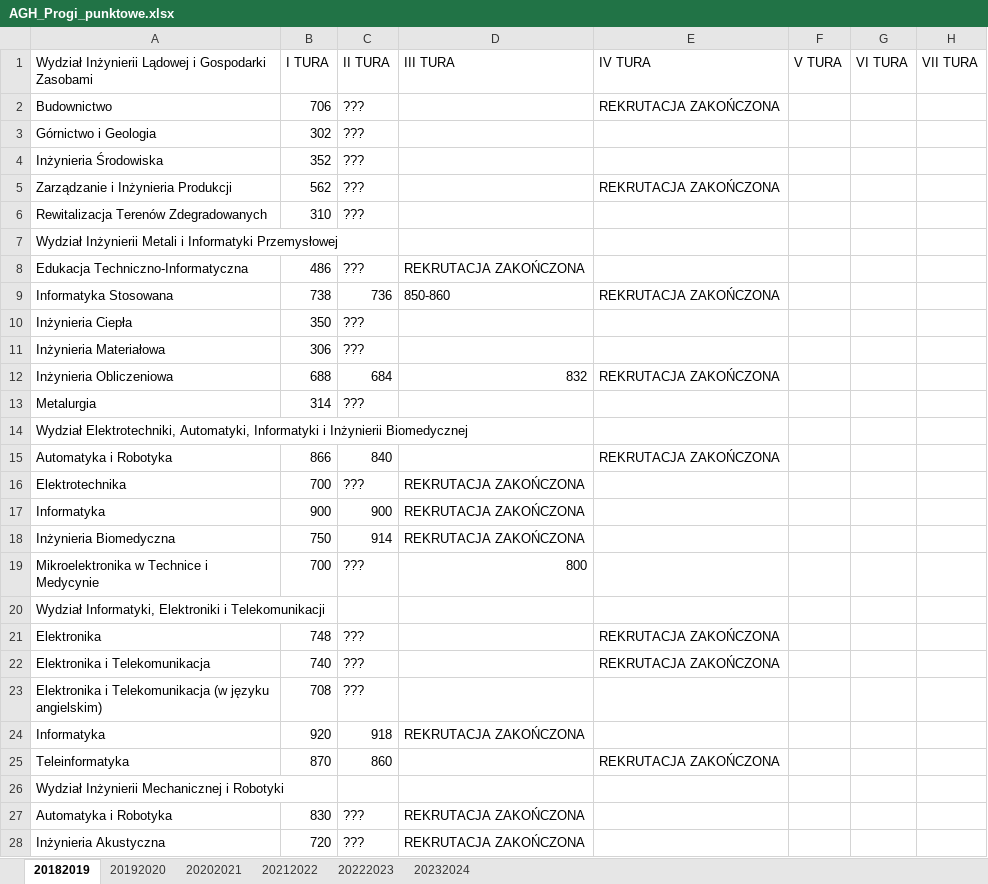
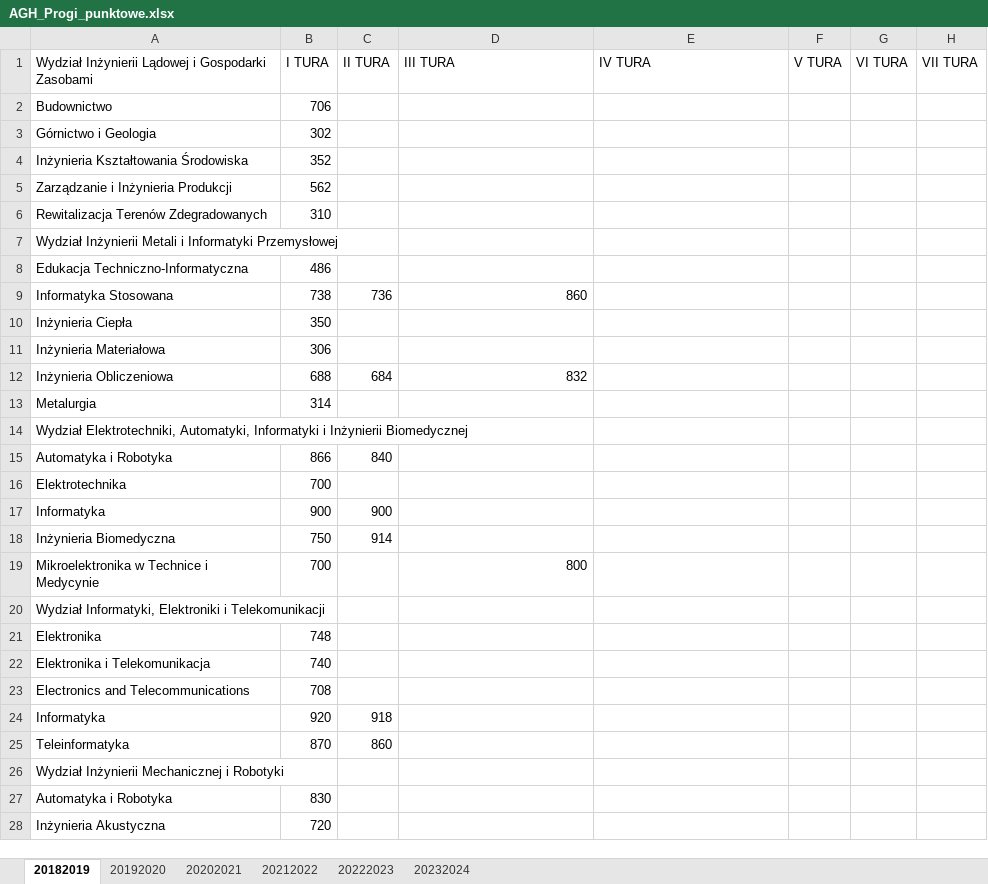
Before and after one commit to Julnowak/MiUn-Student-App, an Excel workbook: backend/AGH_Progi_punktowe.xlsx, sheet 20182019, drawn as a sheet; only a part is shown; values as stored, in another font and other column widths than the file's, no cell formats; removed rows and columns are numbered as before the commit, all else as after; the diff covers the shown part only; the diff names each change by its address in the sheet, - before the commit and + after, or states it on an @@ line.

```diff
--- a/backend/AGH_Progi_punktowe.xlsx (sheet 20182019)
+++ b/backend/AGH_Progi_punktowe.xlsx (sheet 20182019)
-C2:C3 (II TURA): ???
+C2:C3 (II TURA): (empty)
-E2 (IV TURA): REKRUTACJA ZAKOŃCZONA
+E2 (IV TURA): (empty)
-row 4: Inżynieria Środowiska | 352 | ???
+row 4: Inżynieria Kształtowania Środowiska | 352
-C5:C6 (II TURA): ???
+C5:C6 (II TURA): (empty)
-E5 (IV TURA): REKRUTACJA ZAKOŃCZONA
+E5 (IV TURA): (empty)
-C8 (II TURA): ???
+C8 (II TURA): (empty)
-D8 (III TURA): REKRUTACJA ZAKOŃCZONA
+D8 (III TURA): (empty)
-D9 (III TURA): 850-860
+D9 (III TURA): 860
-E9 (IV TURA): REKRUTACJA ZAKOŃCZONA
+E9 (IV TURA): (empty)
-C10:C11 (II TURA): ???
+C10:C11 (II TURA): (empty)
-E12 (IV TURA): REKRUTACJA ZAKOŃCZONA
+E12 (IV TURA): (empty)
-C13 (II TURA): ???
+C13 (II TURA): (empty)
-E15 (IV TURA): REKRUTACJA ZAKOŃCZONA
+E15 (IV TURA): (empty)
-C16 (II TURA): ???
+C16 (II TURA): (empty)
-D16:D18 (III TURA): REKRUTACJA ZAKOŃCZONA
+D16:D18 (III TURA): (empty)
-C19 (II TURA): ???
+C19 (II TURA): (empty)
-C21:C22 (II TURA): ???
+C21:C22 (II TURA): (empty)
-E21:E22 (IV TURA): REKRUTACJA ZAKOŃCZONA
+E21:E22 (IV TURA): (empty)
-row 23: Elektronika i Telekomunikacja (w języku angielskim) | 708 | ???
+row 23: Electronics and Telecommunications | 708
-D24 (III TURA): REKRUTACJA ZAKOŃCZONA
+D24 (III TURA): (empty)
-E25 (IV TURA): REKRUTACJA ZAKOŃCZONA
+E25 (IV TURA): (empty)
-C27:C28 (II TURA): ???
+C27:C28 (II TURA): (empty)
-D27:D28 (III TURA): REKRUTACJA ZAKOŃCZONA
+D27:D28 (III TURA): (empty)
```
Also changed, not shown: 3 added rows, 5 removed rows and 45 edited cells elsewhere in this sheet, sheet 20202021, sheet 20212022, sheet 20222023, sheet 20232024, sheet 20192020, cell formats, 1 other file.
